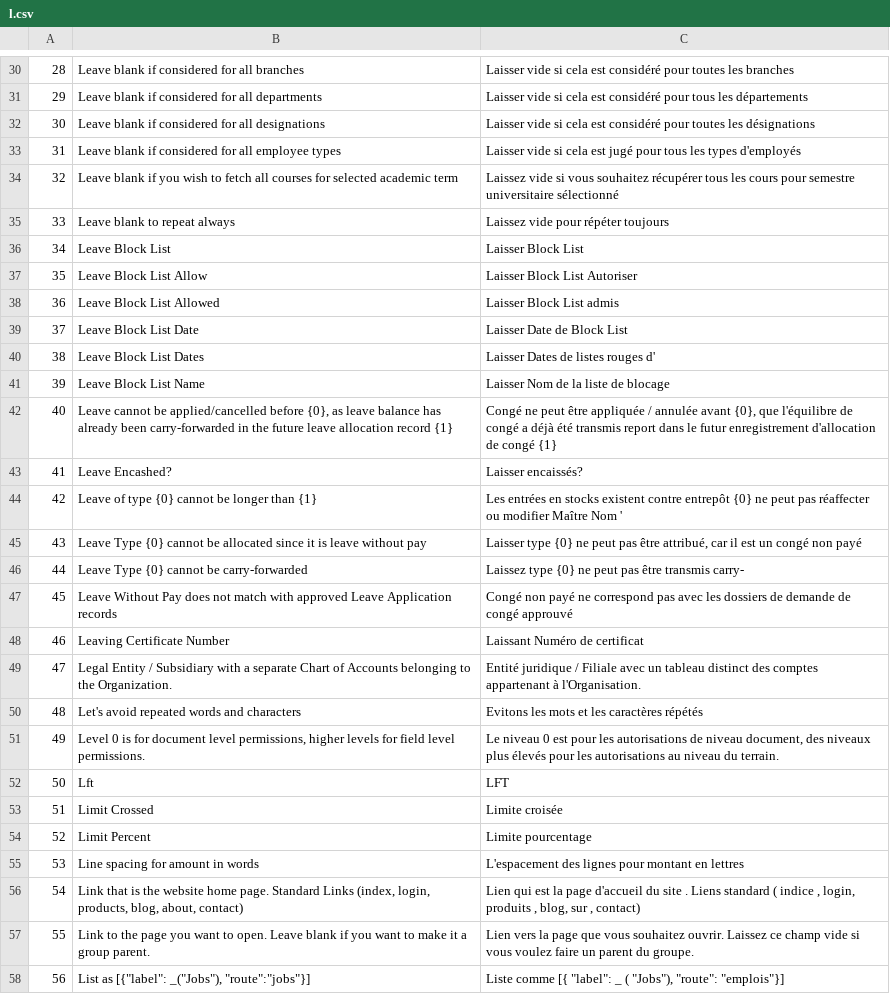
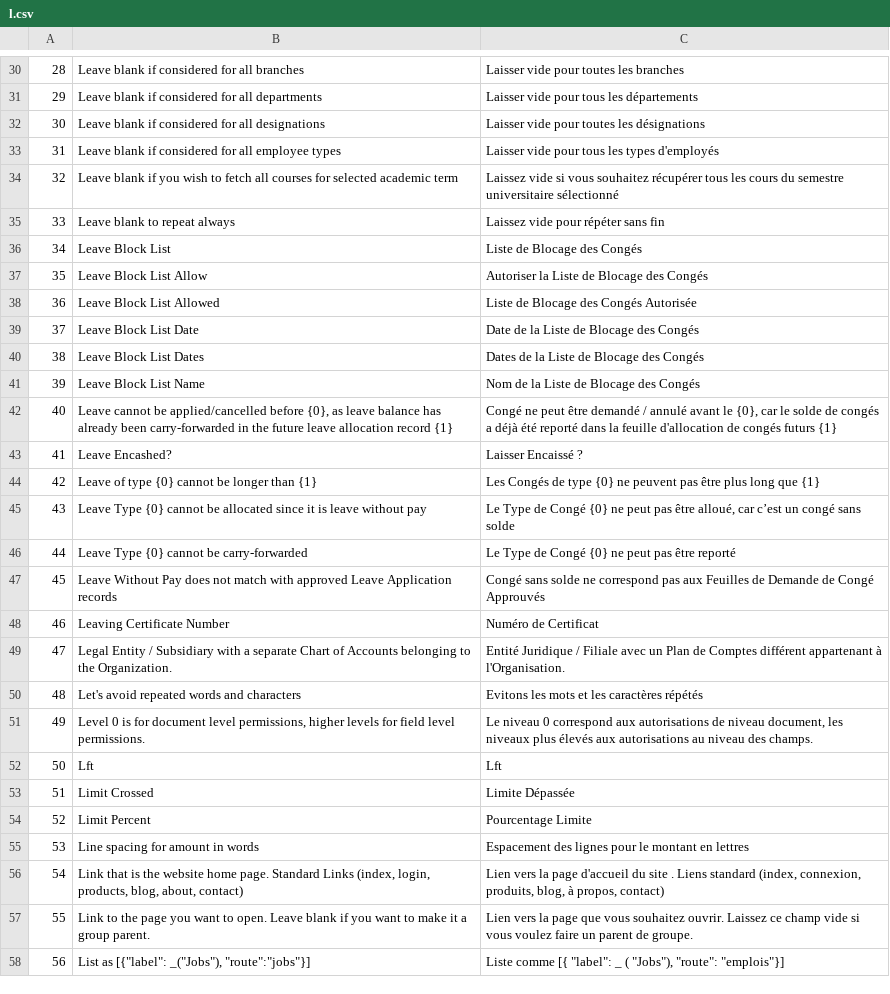
Before and after one commit to qrevel/erpnext-translations, a CSV file: l.csv, drawn as a sheet; only a part is shown, gaps mark what is left out; the diff covers the shown part only; the diff names each change by its address in the sheet, - before the commit and + after, or states it on an @@ line.

```diff
--- a/l.csv
+++ b/l.csv
-C30: Laisser vide si cela est considéré pour toutes…
+C30: Laisser vide pour toutes…
-C31: Laisser vide si cela est considéré pour tous…
+C31: Laisser vide pour tous…
-C32: Laisser vide si cela est considéré pour toutes…
+C32: Laisser vide pour toutes…
-C33: Laisser vide si cela est jugé pour tous…
+C33: Laisser vide pour tous…
-C34: …les cours pour semestre universitaire…
+C34: …les cours du semestre universitaire…
-C35: Laissez vide pour répéter toujours
+C35: Laissez vide pour répéter sans fin
-C36: Laisser Block List
+C36: Liste de Blocage des Congés
-C37: Laisser Block List Autoriser
+C37: Autoriser la Liste de Blocage des Congés
-C38: Laisser Block List admis
+C38: Liste de Blocage des Congés Autorisée
-C39: Laisser Date de Block List
+C39: Date de la Liste de Blocage des Congés
-C40: Laisser Dates de listes rouges d'
+C40: Dates de la Liste de Blocage des Congés
-C41: Laisser Nom de la liste de blocage
+C41: Nom de la Liste de Blocage des Congés
-C42: …peut être appliquée / annulée avant {0}, que l'équilibre de congé a déjà été transmis report dans le futur enregistrement d'allocation de congé {1}
+C42: …peut être demandé / annulé avant le {0}, car le solde de congés a déjà été reporté dans la feuille d'allocation de congés futurs {1}
-C43: Laisser encaissés?
+C43: Laisser Encaissé ?
-C44: Les entrées en stocks existent contre entrepôt {0} ne peut pas réaffecter ou modifier Maître Nom '
+C44: Les Congés de type {0} ne peuvent pas être plus long que {1}
-C45: Laisser type {0} ne peut pas être attribué, car il est un congé non payé
+C45: Le Type de Congé {0} ne peut pas être alloué, car c’est un congé sans solde
-C46: Laissez type {0} ne peut pas être transmis carry-
+C46: Le Type de Congé {0} ne peut pas être reporté
-C47: Congé non payé ne correspond pas avec les dossiers de demande de congé approuvé
+C47: Congé sans solde ne correspond pas aux Feuilles de Demande de Congé Approuvés
-C48: Laissant Numéro de certificat
+C48: Numéro de Certificat
-C49: Entité juridique / Filiale avec un tableau distinct des comptes appartenant à…
+C49: Entité Juridique / Filiale avec un Plan de Comptes différent appartenant à…
-C51: …niveau 0 est pour les autorisations de niveau document, des niveaux plus élevés pour les autorisations au niveau du terrain.
+C51: …niveau 0 correspond aux autorisations de niveau document, les niveaux plus élevés aux autorisations au niveau des champs.
-C52: LFT
+C52: Lft
-C53: Limite croisée
+C53: Limite Dépassée
-C54: Limite pourcentage
+C54: Pourcentage Limite
-C55: L'espacement des lignes pour montant en…
+C55: Espacement des lignes pour le montant en…
-C56: Lien qui est la page d'accueil du site . Liens standard ( indice , login, produits , blog, sur , contact)
+C56: Lien vers la page d'accueil du site . Liens standard (index, connexion, produits, blog, à propos, contact)
-C57: …un parent du groupe.
+C57: …un parent de groupe.
```
Also changed, not shown: 113 edited cells elsewhere in this file.
